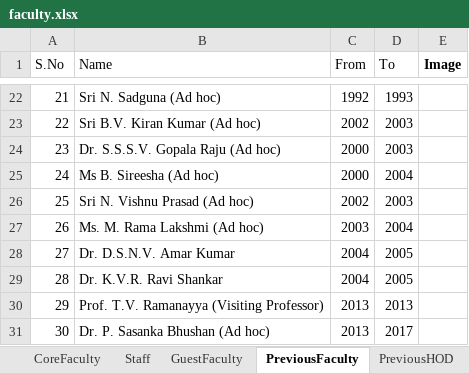
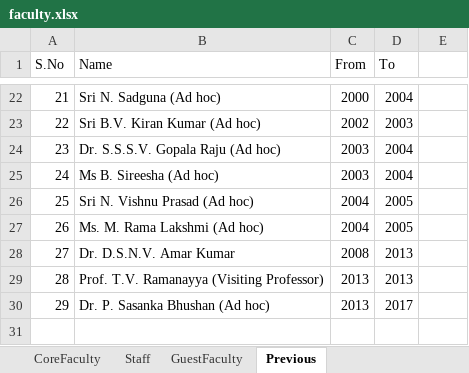
Before and after one commit to varun8074/NITW-Transportation-Division, an Excel workbook: excels/faculty.xlsx, sheet Previous, drawn as a sheet; only a part is shown, gaps mark what is left out; values as stored, in another font and other column widths than the file's, no borders; removed rows and columns are numbered as before the commit, all else as after; the diff covers the shown part only; the diff names each change by its address in the sheet, - before the commit and + after, or states it on an @@ line.

```diff
--- a/excels/faculty.xlsx (sheet Previous)
+++ b/excels/faculty.xlsx (sheet Previous)
-sheet tab: PreviousFaculty
+sheet tab: Previous
-sheet tab: PreviousHOD
-E1: Image
+E1: (empty)
-C22 (From): 1992
+C22 (From): 2000
-D22 (To): 1993
+D22 (To): 2004
-C24:C25 (From): 2000
+C24:C25 (From): 2003
-D24 (To): 2003
+D24 (To): 2004
-C26 (From): 2002
+C26 (From): 2004
-D26 (To): 2003
+D26 (To): 2005
-C27 (From): 2003
+C27 (From): 2004
-D27 (To): 2004
+D27 (To): 2005
-C28 (From): 2004
+C28 (From): 2008
-D28 (To): 2005
+D28 (To): 2013
-row 29: 28 | Dr. K.V.R. Ravi Shankar | 2004 | 2005
@@ column A (S.No) renumbered from row 29 down @@
```
Also changed, not shown: 35 edited cells elsewhere in this sheet, sheet GuestFaculty, sheet CoreFaculty, excels/AcademicPrograms.xlsx, excels/Current_Mtech.xlsx, 9 other files.
